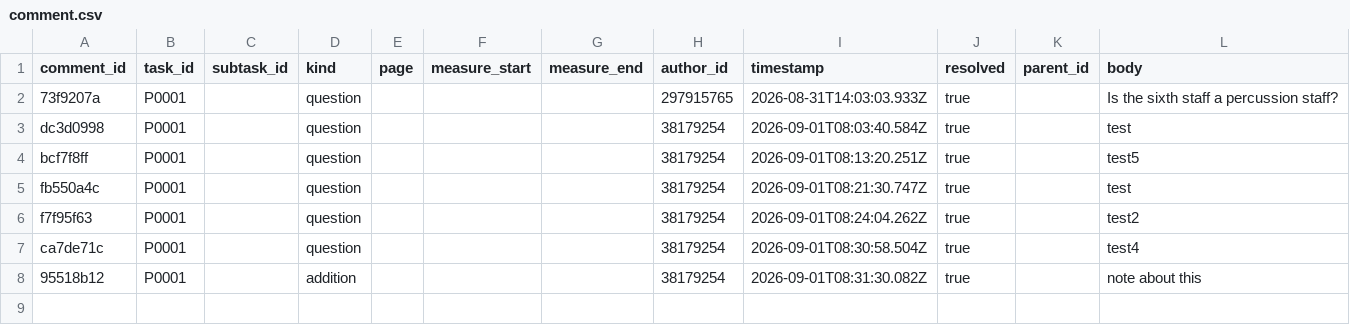
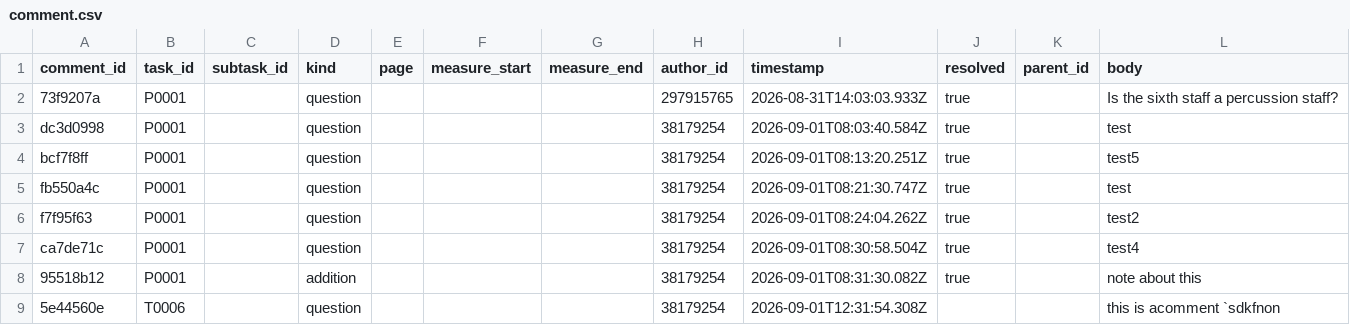
Before and after one commit to ohwjd/test7, a CSV file: tracking/comment.csv, drawn as a sheet; the diff names each change by its address in the sheet, - before the commit and + after, or states it on an @@ line.

```diff
--- a/tracking/comment.csv
+++ b/tracking/comment.csv
+row 9: 5e44560e | T0006 |  | question |  |  |  | 38179254 | 2026-09-01T12:31:54.308Z |  |  | this is acomment `sdkfnon
```
Also changed, not shown: tracking/history.csv.
